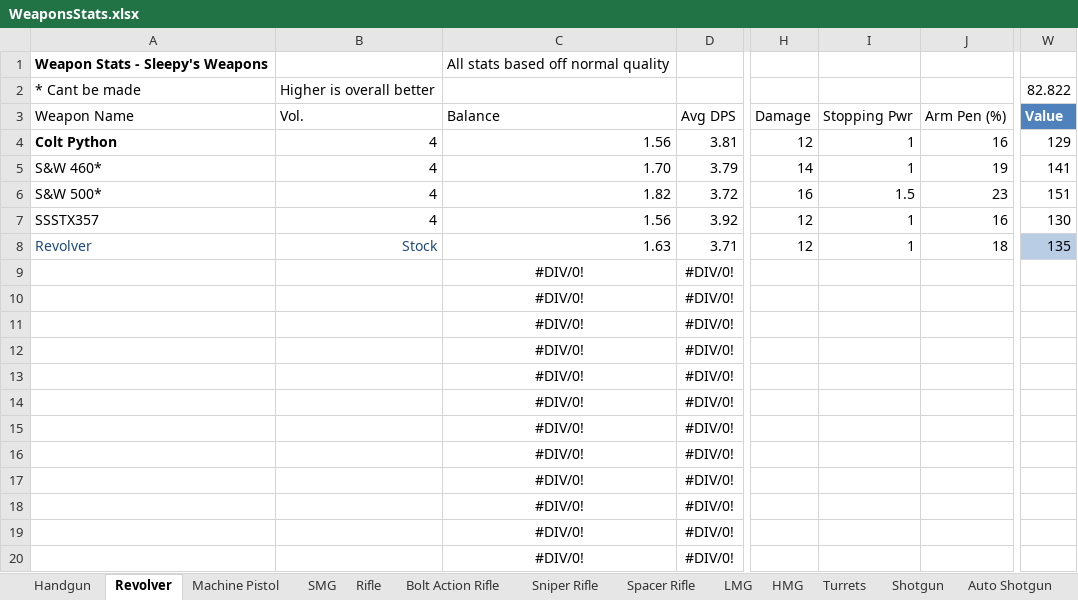
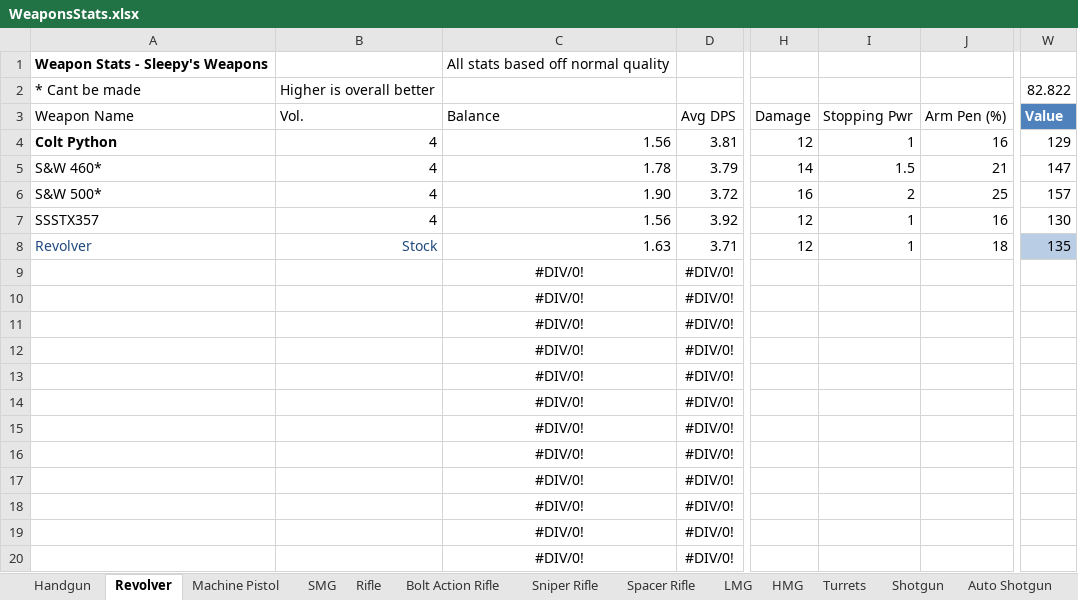
Before and after one commit to sleepy068/Rimworld_Weapons, an Excel workbook: Resources/WeaponsStats.xlsx, sheet Revolver, drawn as a sheet; only a part is shown, gaps mark what is left out; values as stored, in another font and other column widths than the file's, no borders; conditional formats and table styles not drawn; the diff names each change by its address in the sheet, - before the commit and + after, or states it on an @@ line.

```diff
--- a/Resources/WeaponsStats.xlsx (sheet Revolver)
+++ b/Resources/WeaponsStats.xlsx (sheet Revolver)
-C5 (Balance): 1.70
+C5 (Balance): 1.78
-I5 (Stopping Pwr): 1
+I5 (Stopping Pwr): 1.5
-J5 (Arm Pen (%)): 19
+J5 (Arm Pen (%)): 21
-W5 (Value): 141
+W5 (Value): 147
-C6 (Balance): 1.82
+C6 (Balance): 1.90
-I6 (Stopping Pwr): 1.5
+I6 (Stopping Pwr): 2
-J6 (Arm Pen (%)): 23
+J6 (Arm Pen (%)): 25
-W6 (Value): 151
+W6 (Value): 157
```
Also changed, not shown: sheet Volumes, sheet Machine Pistol, sheet Shotgun, sheet Bolt Action Rifle, sheet Rifle, 18 other files.
